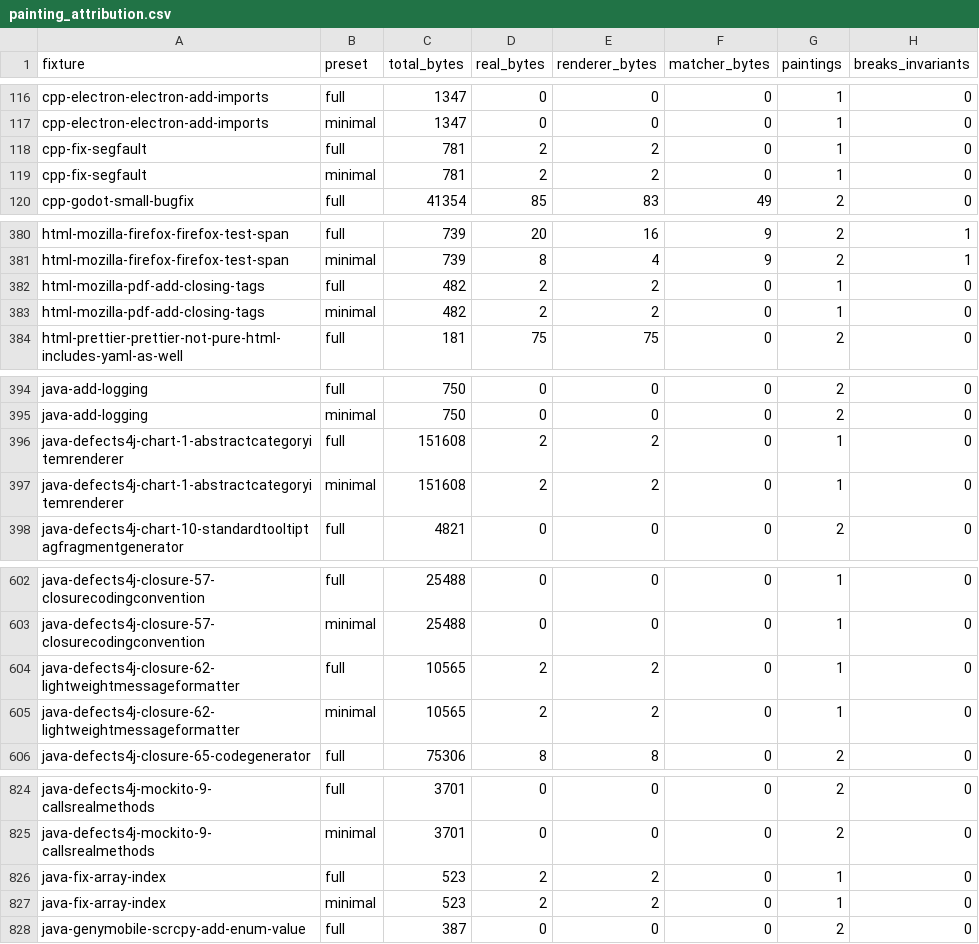
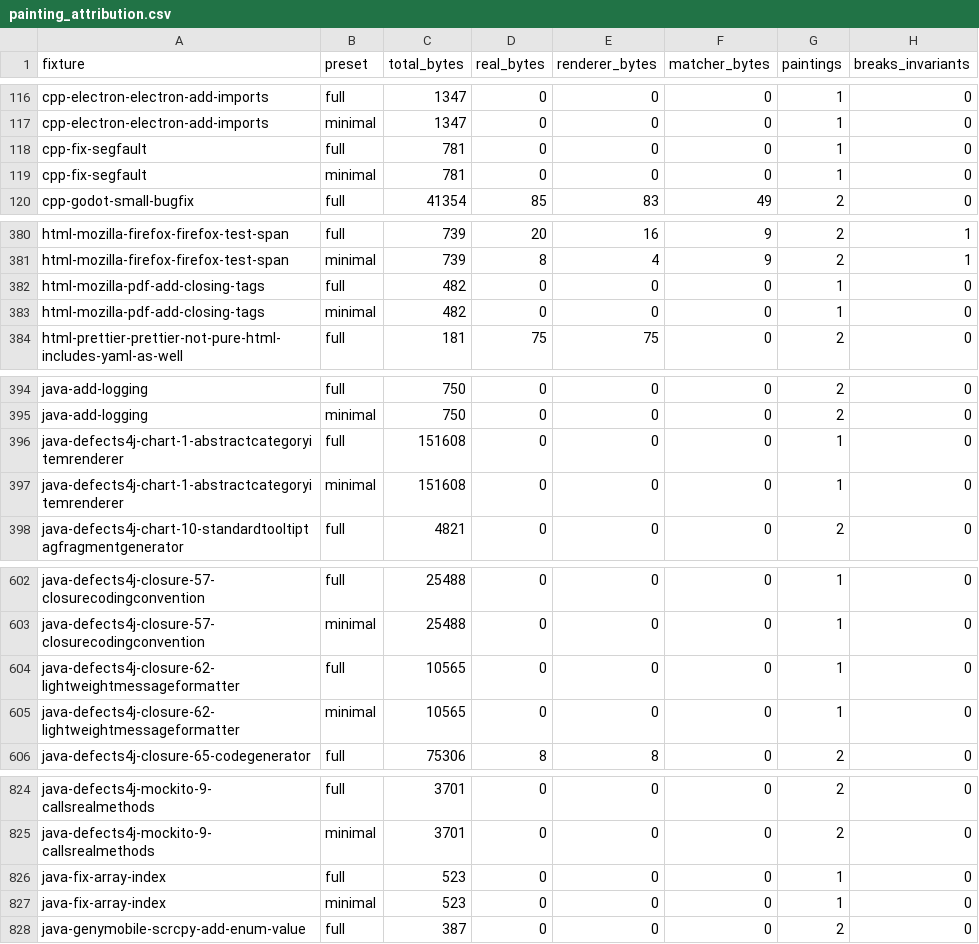
Before and after one commit to ivankovic/codediff, a CSV file: research/data/quality/painting_attribution.csv, drawn as a sheet; only a part is shown, gaps mark what is left out; the diff covers the shown part only.

```diff
--- a/research/data/quality/painting_attribution.csv
+++ b/research/data/quality/painting_attribution.csv
@@ -117,4 +117,4 @@ cpp-electron-electron-add-imports,full,1347,0,0,0,1,0
 cpp-electron-electron-add-imports,minimal,1347,0,0,0,1,0
-cpp-fix-segfault,full,781,2,2,0,1,0
-cpp-fix-segfault,minimal,781,2,2,0,1,0
+cpp-fix-segfault,full,781,0,0,0,1,0
+cpp-fix-segfault,minimal,781,0,0,0,1,0
 cpp-godot-small-bugfix,full,41354,85,83,49,2,0
@@ -381,4 +381,4 @@ html-mozilla-firefox-firefox-test-span,full,739,20,16,9,2,1
 html-mozilla-firefox-firefox-test-span,minimal,739,8,4,9,2,1
-html-mozilla-pdf-add-closing-tags,full,482,2,2,0,1,0
-html-mozilla-pdf-add-closing-tags,minimal,482,2,2,0,1,0
+html-mozilla-pdf-add-closing-tags,full,482,0,0,0,1,0
+html-mozilla-pdf-add-closing-tags,minimal,482,0,0,0,1,0
 html-prettier-prettier-not-pure-html-includes-yaml-as-well,full,181,75,75,0,2,0
@@ -395,4 +395,4 @@ java-add-logging,full,750,0,0,0,2,0
 java-add-logging,minimal,750,0,0,0,2,0
-java-defects4j-chart-1-abstractcategoryitemrenderer,full,151608,2,2,0,1,0
-java-defects4j-chart-1-abstractcategoryitemrenderer,minimal,151608,2,2,0,1,0
+java-defects4j-chart-1-abstractcategoryitemrenderer,full,151608,0,0,0,1,0
+java-defects4j-chart-1-abstractcategoryitemrenderer,minimal,151608,0,0,0,1,0
 java-defects4j-chart-10-standardtooltiptagfragmentgenerator,full,4821,0,0,0,2,0
@@ -603,4 +603,4 @@ java-defects4j-closure-57-closurecodingconvention,full,25488,0,0,0,1,0
 java-defects4j-closure-57-closurecodingconvention,minimal,25488,0,0,0,1,0
-java-defects4j-closure-62-lightweightmessageformatter,full,10565,2,2,0,1,0
-java-defects4j-closure-62-lightweightmessageformatter,minimal,10565,2,2,0,1,0
+java-defects4j-closure-62-lightweightmessageformatter,full,10565,0,0,0,1,0
+java-defects4j-closure-62-lightweightmessageformatter,minimal,10565,0,0,0,1,0
 java-defects4j-closure-65-codegenerator,full,75306,8,8,0,2,0
@@ -825,4 +825,4 @@ java-defects4j-mockito-9-callsrealmethods,full,3701,0,0,0,2,0
 java-defects4j-mockito-9-callsrealmethods,minimal,3701,0,0,0,2,0
-java-fix-array-index,full,523,2,2,0,1,0
-java-fix-array-index,minimal,523,2,2,0,1,0
+java-fix-array-index,full,523,0,0,0,1,0
+java-fix-array-index,minimal,523,0,0,0,1,0
 java-genymobile-scrcpy-add-enum-value,full,387,0,0,0,2,0
```
Also changed, not shown: 8 edited cells elsewhere in this file, 11 other files.
